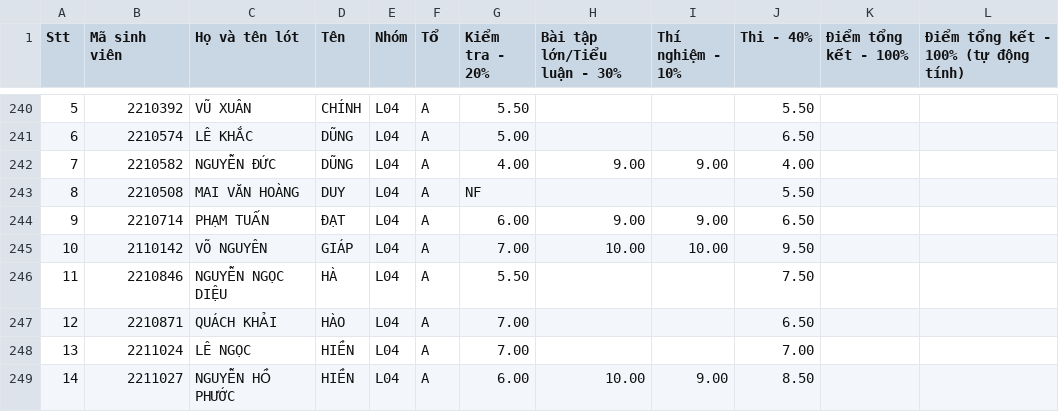
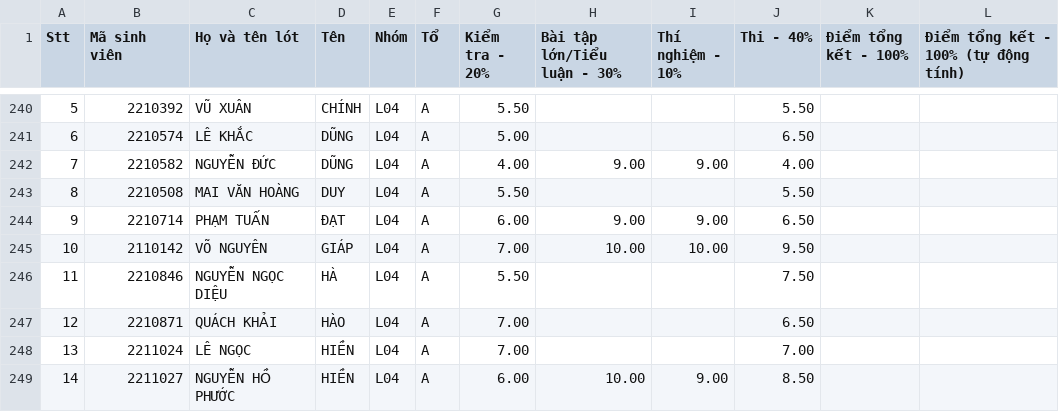
Before and after one commit to ThanhBinhTran/ThanhBinhTran.github.io, a CSV file: CompArchScore/2023_HK231/allscores.csv, drawn as a sheet; only a part is shown, gaps mark what is left out.

Commit message:
update

```diff
--- a/CompArchScore/2023_HK231/allscores.csv
+++ b/CompArchScore/2023_HK231/allscores.csv
@@ -242,3 +242,3 @@ Stt,Mã sinh viên,Họ và tên lót,Tên,Nhóm,Tổ,Kiểm tra - 20%,Bài tậ
 7,2210582,NGUYỄN ĐỨC,DŨNG,L04,A,4.00,9.00,9.00,4.00,,
-8,2210508,MAI VĂN HOÀNG,DUY,L04,A,NF,,,5.50,,
+8,2210508,MAI VĂN HOÀNG,DUY,L04,A,5.50,,,5.50,,
 9,2210714,PHẠM TUẤN,ĐẠT,L04,A,6.00,9.00,9.00,6.50,,
```
